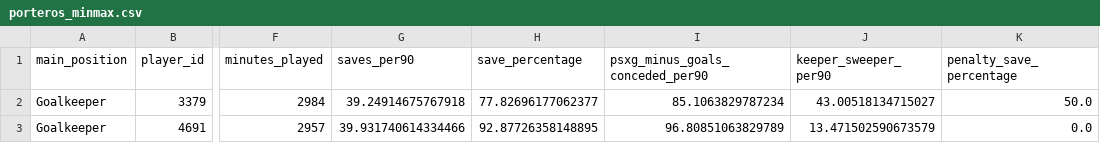
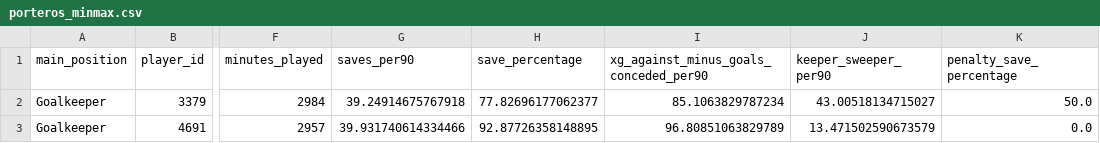
Before and after one commit to Germiprogramer/TFG-Agente-de-Scouting, a CSV file: datos/normalizaciones_posicion/minmax/porteros_minmax.csv, drawn as a sheet; only a part is shown, gaps mark what is left out; the diff names each change by its address in the sheet, - before the commit and + after, or states it on an @@ line.

```diff
--- a/datos/normalizaciones_posicion/minmax/porteros_minmax.csv
+++ b/datos/normalizaciones_posicion/minmax/porteros_minmax.csv
-I1: psxg_minus_goals_conceded_per90
+I1: xg_against_minus_goals_conceded_per90
```
Also changed, not shown: datos/normalizaciones_posicion/minmax/centrocampistas_defensivos_minmax.csv, datos/normalizaciones_posicion/minmax/centrocampistas_minmax.csv, 4 other files.
